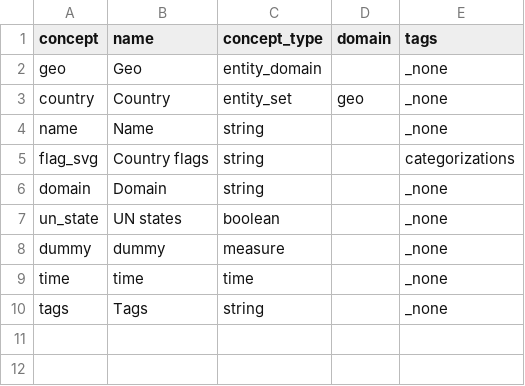
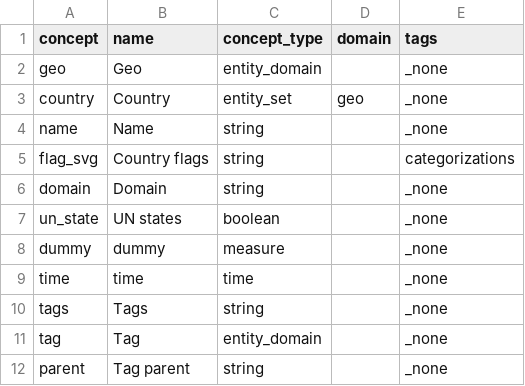
Before and after one commit to open-numbers/ddf--gapminder--country_flag_svg, a CSV file: ddf--concepts.csv, drawn as a sheet.

```diff
--- a/ddf--concepts.csv
+++ b/ddf--concepts.csv
@@ -10 +10,3 @@ time,time,time,,_none
 tags,Tags,string,,_none
+tag,Tag,entity_domain,,_none
+parent,Tag parent,string,,_none
```
Also changed, not shown: 1 other file.
